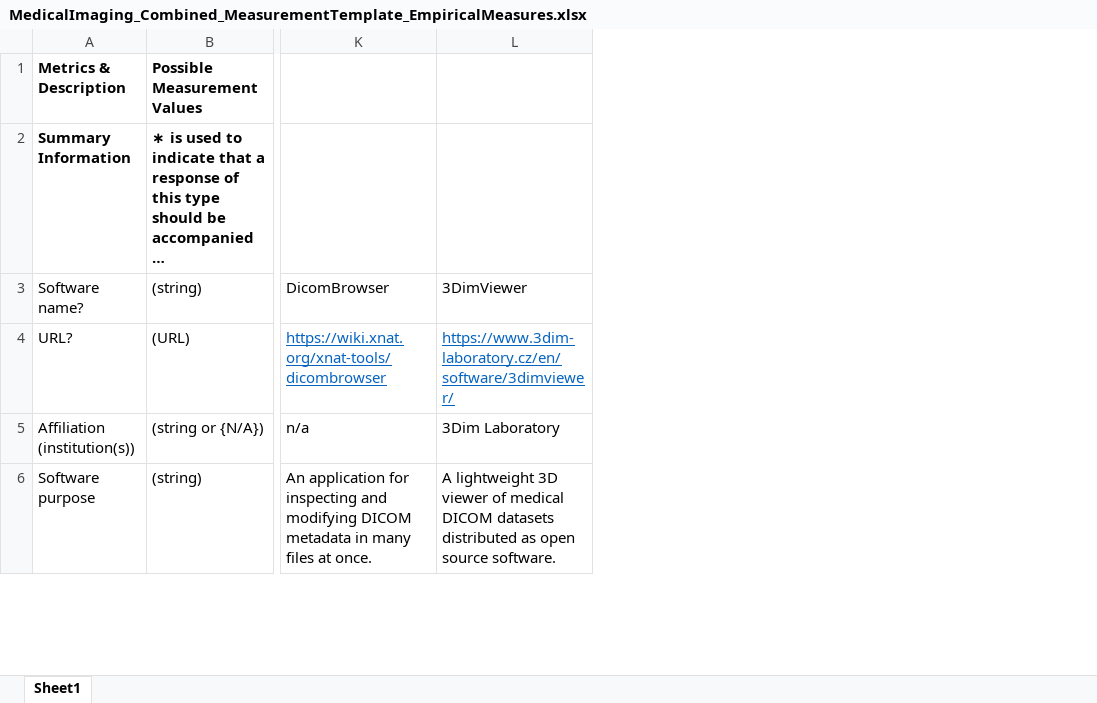
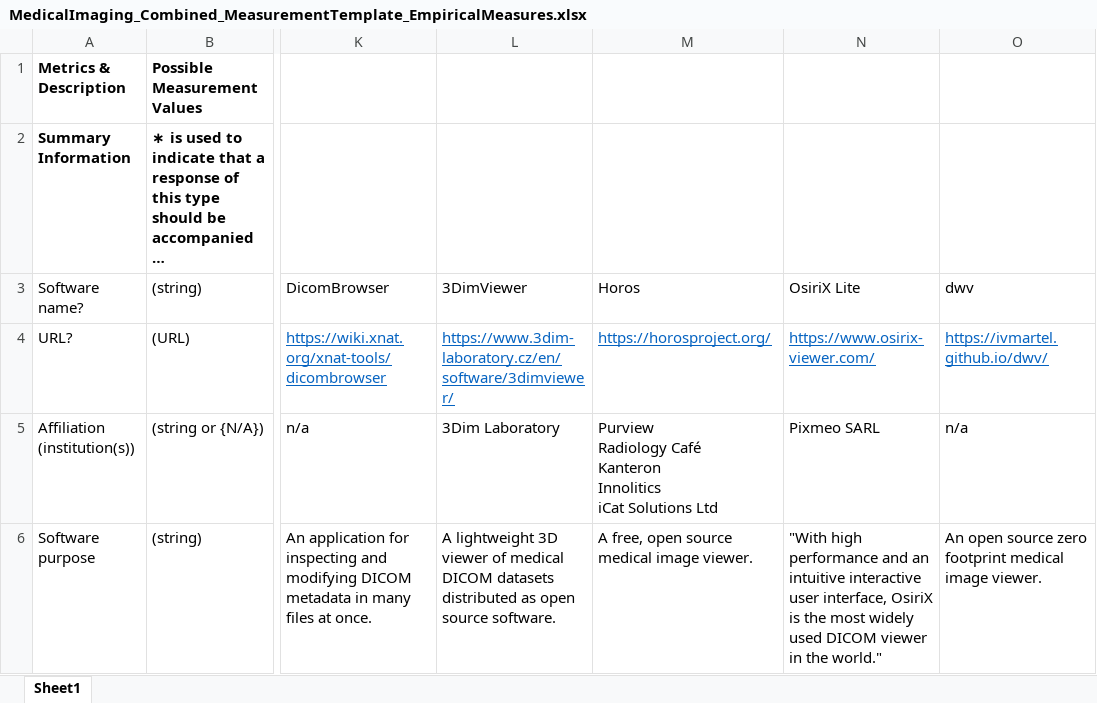
Before and after one commit to smiths/AIMSS, an Excel workbook: StateOfPractice/Ao-Notes/MedicalImaging_Combined_MeasurementTemplate_EmpiricalMeasures.xlsx, sheet Sheet1, drawn as a sheet; only a part is shown, gaps mark what is left out; long unchanged cells end in …; values as stored, in another font and other column widths than the file's, no borders; conditional formats not drawn; ↵ is a line break in a cell; the diff covers the shown part only; the diff names each change by its address in the sheet, - before the commit and + after, or states it on an @@ line.

Commit message:
Update MedicalImaging_Combined_MeasurementTemplate_EmpiricalMeasures.xlsx

```diff
--- a/StateOfPractice/Ao-Notes/MedicalImaging_Combined_MeasurementTemplate_EmpiricalMeasures.xlsx (sheet Sheet1)
+++ b/StateOfPractice/Ao-Notes/MedicalImaging_Combined_MeasurementTemplate_EmpiricalMeasures.xlsx (sheet Sheet1)
+column M, rows 3-6: Horos | https://horosproject.org/ | Purview ↵ Radiology Café ↵ Kanteron ↵ Innolitics ↵ iCat Solutions Ltd | A free, open source medical image viewer.
+column N, rows 3-6: OsiriX Lite | https://www.osirix-viewer.com/ | Pixmeo SARL | "With high performance and an intuitive interactive user interface, OsiriX is the most widely used DICOM viewer in the world."
+column O, rows 3-6: dwv | https://ivmartel.github.io/dwv/ | n/a | An open source zero footprint medical image viewer.
```
Also changed, not shown: 3 edited cells elsewhere in this sheet.
